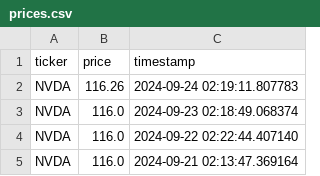
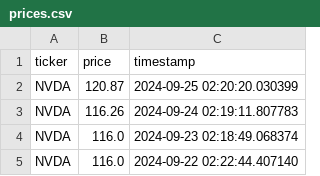
Before and after one commit to tejalwakchoure/auto-updating-website, a CSV file: prices.csv, drawn as a sheet; only a part is shown; the shorter side is filled out with more unchanged rows; the diff names each change by its address in the sheet, - before the commit and + after, or states it on an @@ line.

```diff
--- a/prices.csv
+++ b/prices.csv
+row 2: NVDA | 120.87 | 2024-09-25 02:20:20.030399
```
Also changed, not shown: 1 other file.
